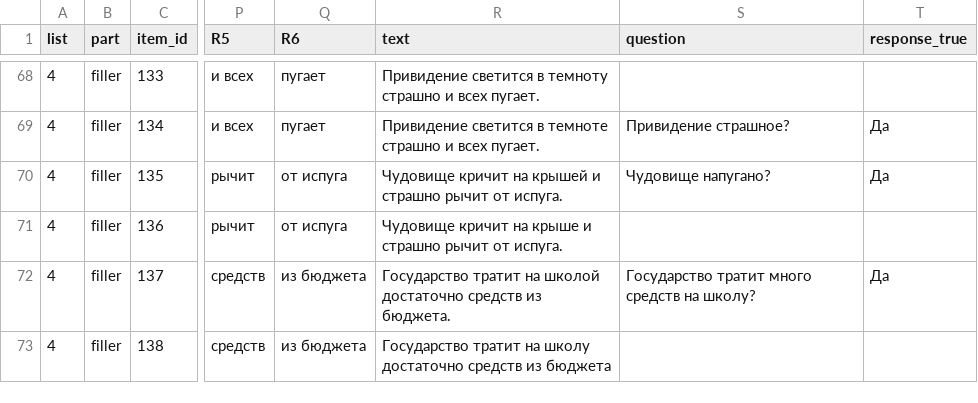
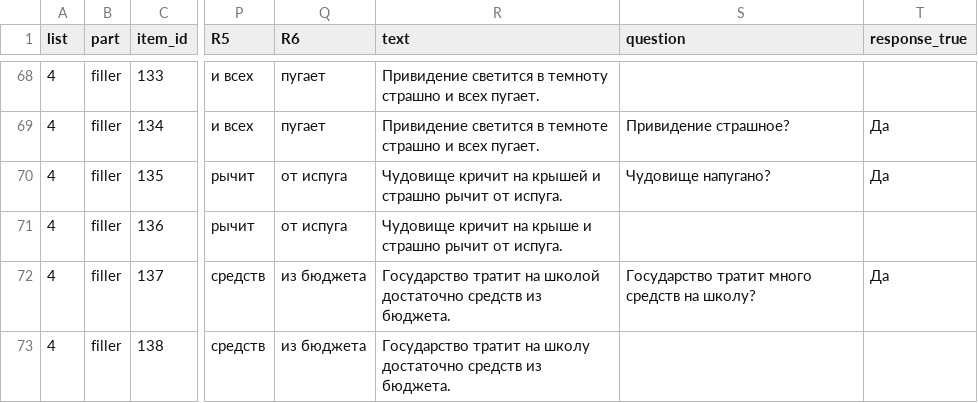
Before and after one commit to metehanoguzz/MOTR_Russian2, a TSV file: MoTR/run_motr_in_magpie/russian-oguz/trials/Russ_MoTR_List4.tsv, drawn as a sheet; only a part is shown, gaps mark what is left out; the diff names each change by its address in the sheet, - before the commit and + after, or states it on an @@ line.

```diff
--- a/MoTR/run_motr_in_magpie/russian-oguz/trials/Russ_MoTR_List4.tsv
+++ b/MoTR/run_motr_in_magpie/russian-oguz/trials/Russ_MoTR_List4.tsv
-R73 (text): …средств из бюджета
+R73 (text): …средств из бюджета.
```
Also changed, not shown: MoTR/run_motr_in_magpie/russian-oguz/trials/Russ_MoTR_List2.tsv, MoTR/run_motr_in_magpie/russian-oguz/trials/Russ_MoTR_List3.tsv, 20 other files.
